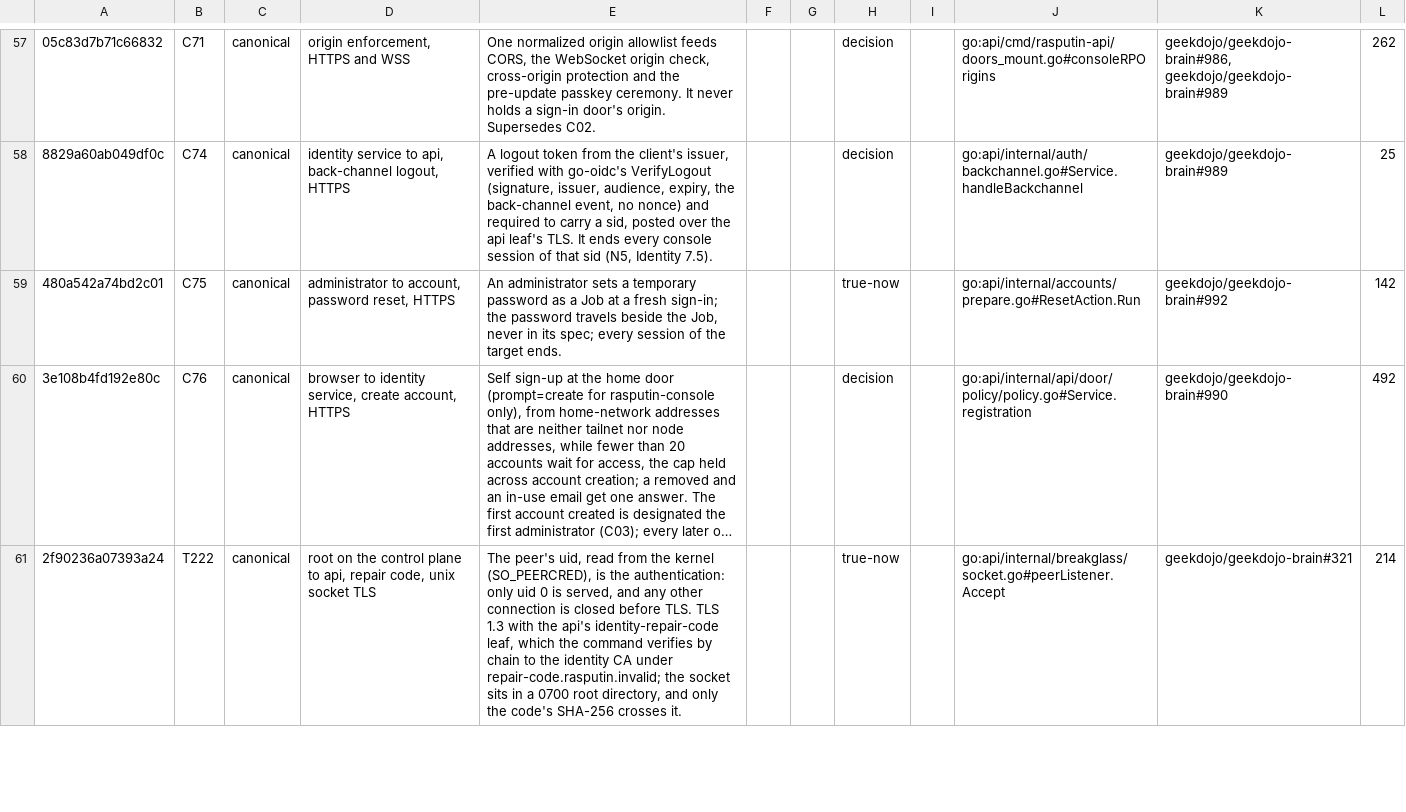
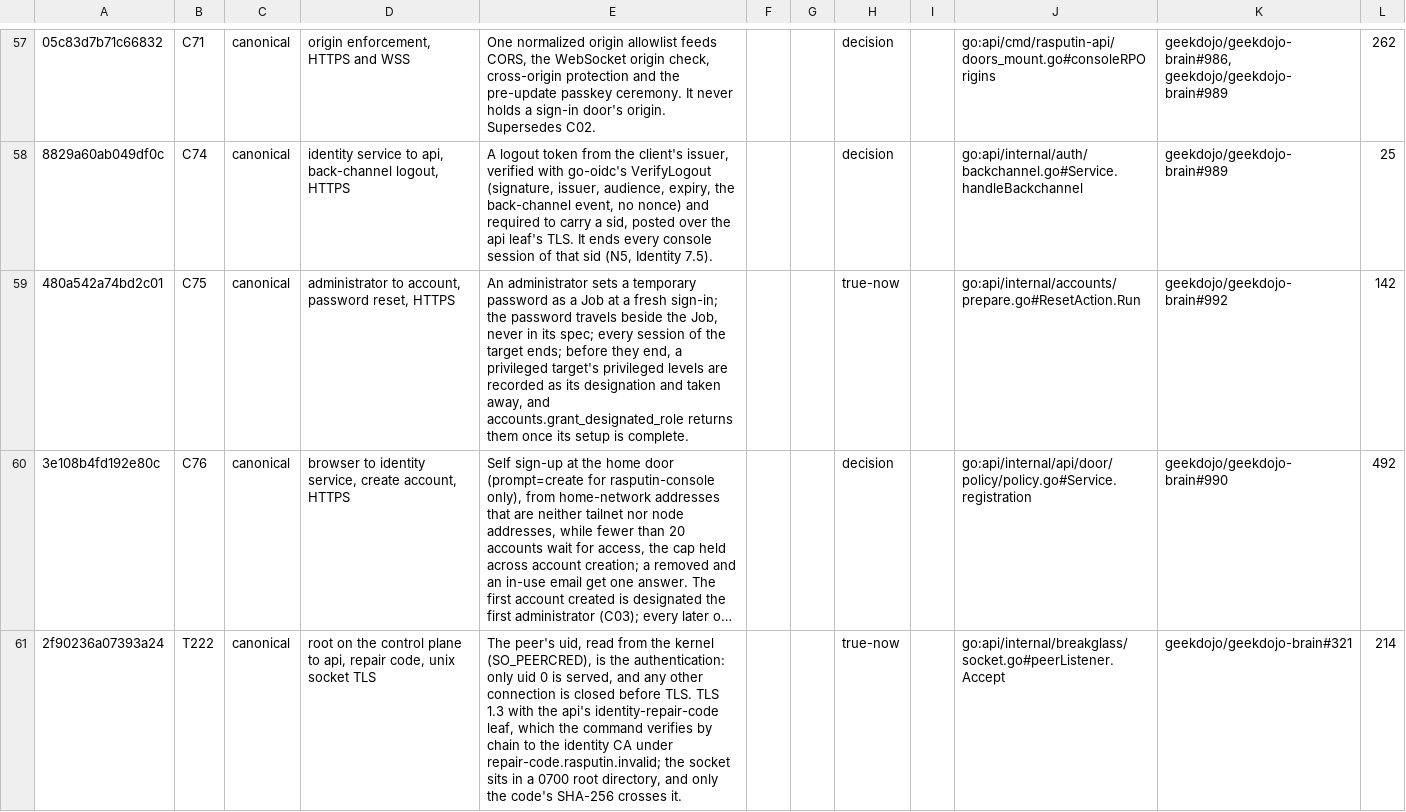
Before and after one commit to geekdojo/rasputin-control-plane, a TSV file: .github/auth-register.tsv, drawn as a sheet; only a part is shown, gaps mark what is left out; long unchanged cells end in …; the diff names each change by its address in the sheet, - before the commit and + after, or states it on an @@ line.

```diff
--- a/.github/auth-register.tsv
+++ b/.github/auth-register.tsv
-E59: …the target ends.
+E59: …the target ends; before they end, a privileged target's privileged levels are recorded as its designation and taken away, and accounts.grant_designated_role returns them once its setup is complete.
```
Also changed, not shown: 8 other files.
